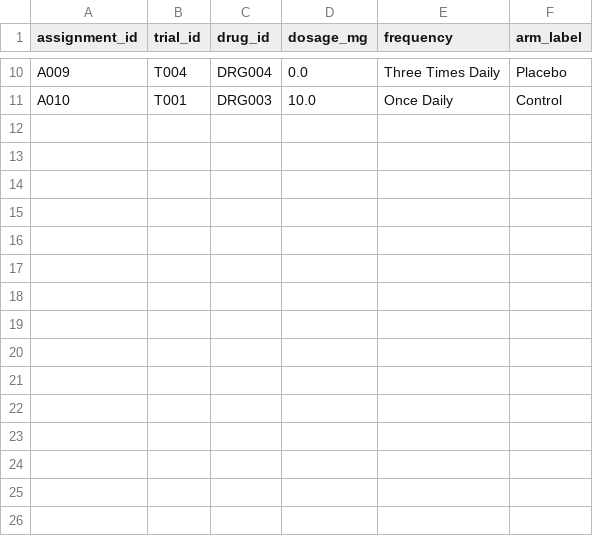
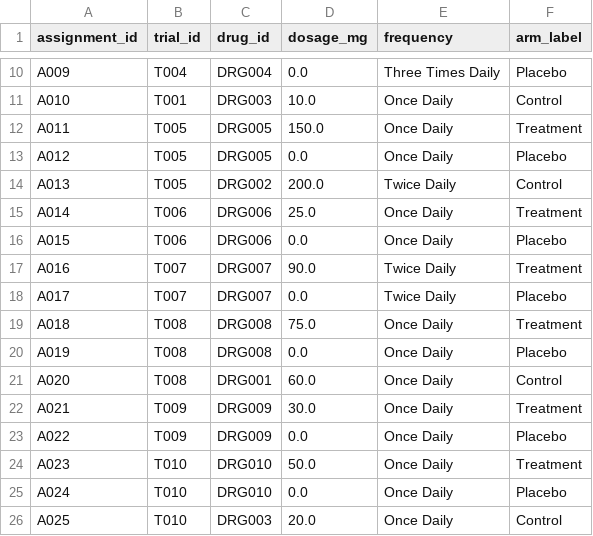
Before and after one commit to itsatyler/snowflake-dbt-test, a CSV file: seeds/health_demo/trial_drug_assignments.csv, drawn as a sheet; only a part is shown, gaps mark what is left out.

```diff
--- a/seeds/health_demo/trial_drug_assignments.csv
+++ b/seeds/health_demo/trial_drug_assignments.csv
@@ -11 +11,16 @@ A009,T004,DRG004,0.0,Three Times Daily,Placebo
 A010,T001,DRG003,10.0,Once Daily,Control
+A011,T005,DRG005,150.0,Once Daily,Treatment
+A012,T005,DRG005,0.0,Once Daily,Placebo
+A013,T005,DRG002,200.0,Twice Daily,Control
+A014,T006,DRG006,25.0,Once Daily,Treatment
+A015,T006,DRG006,0.0,Once Daily,Placebo
+A016,T007,DRG007,90.0,Twice Daily,Treatment
+A017,T007,DRG007,0.0,Twice Daily,Placebo
+A018,T008,DRG008,75.0,Once Daily,Treatment
+A019,T008,DRG008,0.0,Once Daily,Placebo
+A020,T008,DRG001,60.0,Once Daily,Control
+A021,T009,DRG009,30.0,Once Daily,Treatment
+A022,T009,DRG009,0.0,Once Daily,Placebo
+A023,T010,DRG010,50.0,Once Daily,Treatment
+A024,T010,DRG010,0.0,Once Daily,Placebo
+A025,T010,DRG003,20.0,Once Daily,Control
```
Also changed, not shown: seeds/health_demo/adverse_events.csv, seeds/health_demo/drugs.csv, 17 other files.
